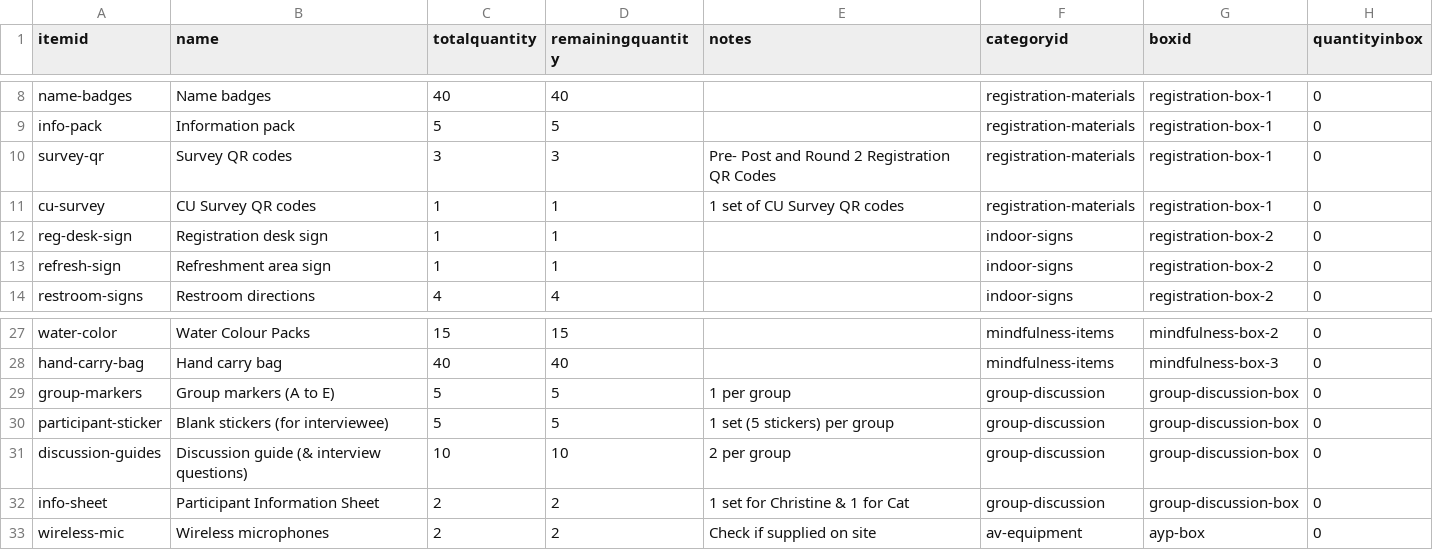
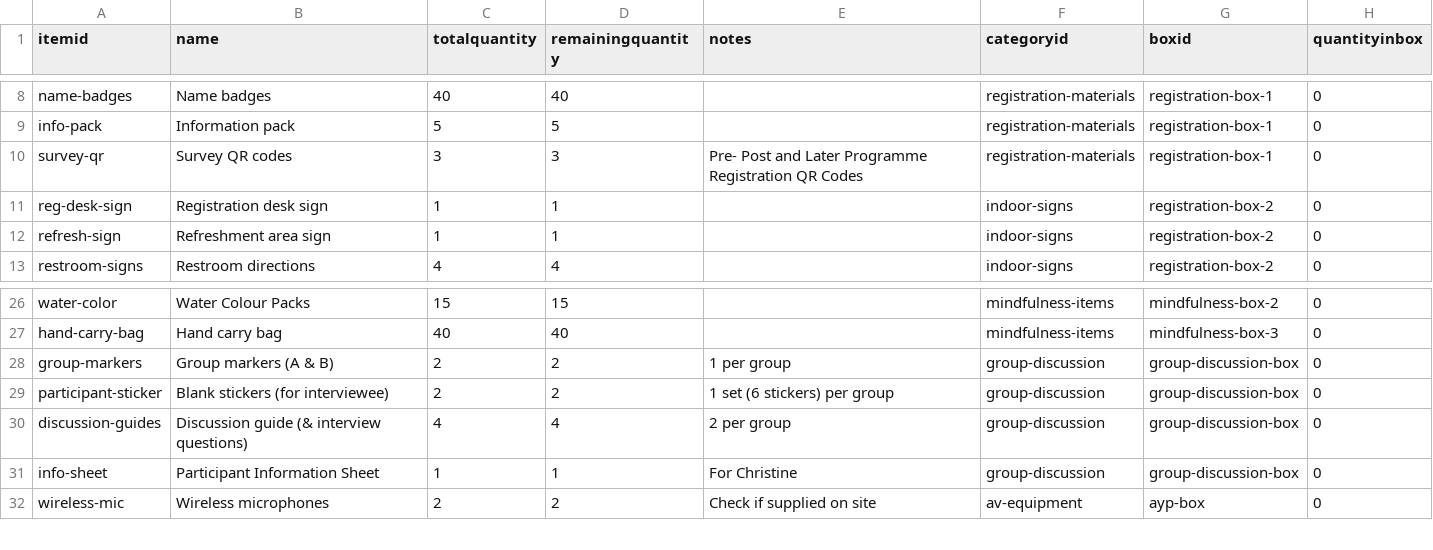
Before and after one commit to herman925/KSWellBeingRetreat, a CSV file: data/items.csv, drawn as a sheet; only a part is shown, gaps mark what is left out.

```diff
--- a/data/items.csv
+++ b/data/items.csv
@@ -9,4 +9,3 @@ name-badges,Name badges,40,40,,registration-materials,registration-box-1,0
 info-pack,Information pack,5,5,,registration-materials,registration-box-1,0
-survey-qr,Survey QR codes,3,3,Pre- Post and Round 2 Registration QR Codes,registration-materials,registration-box-1,0
-cu-survey,CU Survey QR codes,1,1,1 set of CU Survey QR codes,registration-materials,registration-box-1,0
+survey-qr,Survey QR codes,3,3,Pre- Post and Later Programme Registration QR Codes,registration-materials,registration-box-1,0
 reg-desk-sign,Registration desk sign,1,1,,indoor-signs,registration-box-2,0
@@ -28,6 +27,6 @@ water-color,Water Colour Packs,15,15,,mindfulness-items,mindfulness-box-2,0
 hand-carry-bag,Hand carry bag,40,40,,mindfulness-items,mindfulness-box-3,0
-group-markers,Group markers (A to E),5,5,1 per group,group-discussion,group-discussion-box,0
-participant-sticker,Blank stickers (for interviewee),5,5,1 set (5 stickers) per group,group-discussion,group-discussion-box,0
-discussion-guides,Discussion guide (& interview questions),10,10,2 per group,group-discussion,group-discussion-box,0
-info-sheet,Participant Information Sheet,2,2,1 set for Christine & 1 for Cat,group-discussion,group-discussion-box,0
+group-markers,Group markers (A & B),2,2,1 per group,group-discussion,group-discussion-box,0
+participant-sticker,Blank stickers (for interviewee),2,2,1 set (6 stickers) per group,group-discussion,group-discussion-box,0
+discussion-guides,Discussion guide (& interview questions),4,4,2 per group,group-discussion,group-discussion-box,0
+info-sheet,Participant Information Sheet,1,1,For Christine,group-discussion,group-discussion-box,0
 wireless-mic,Wireless microphones,2,2,Check if supplied on site,av-equipment,ayp-box,0
```
Also changed, not shown: 1 other file.
